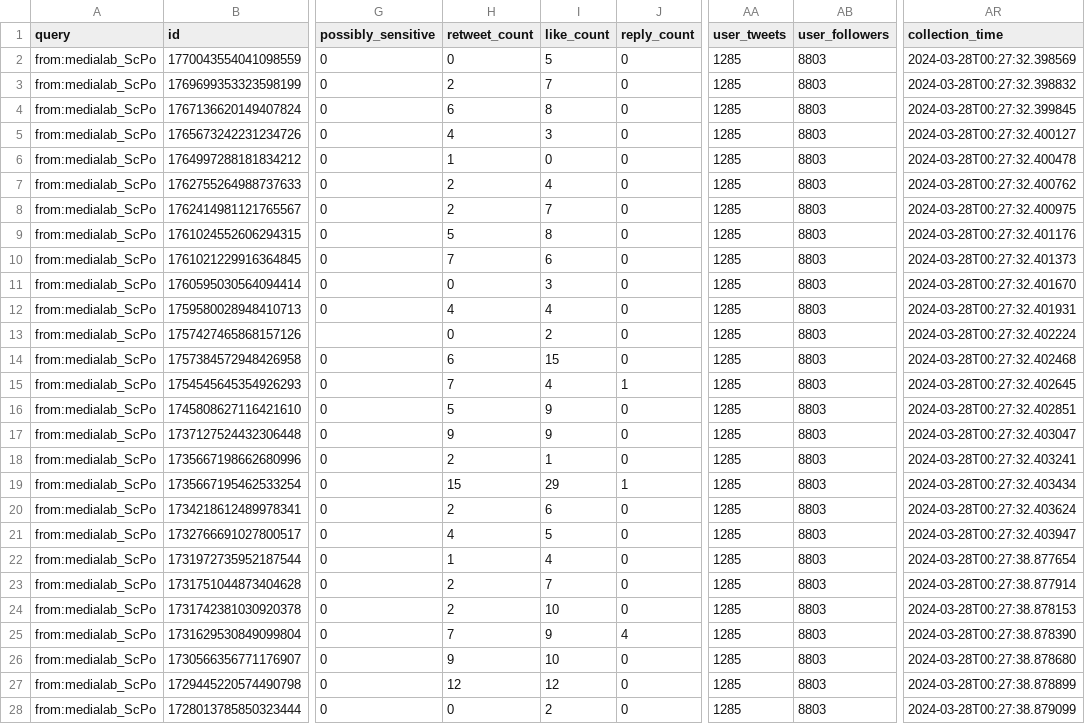
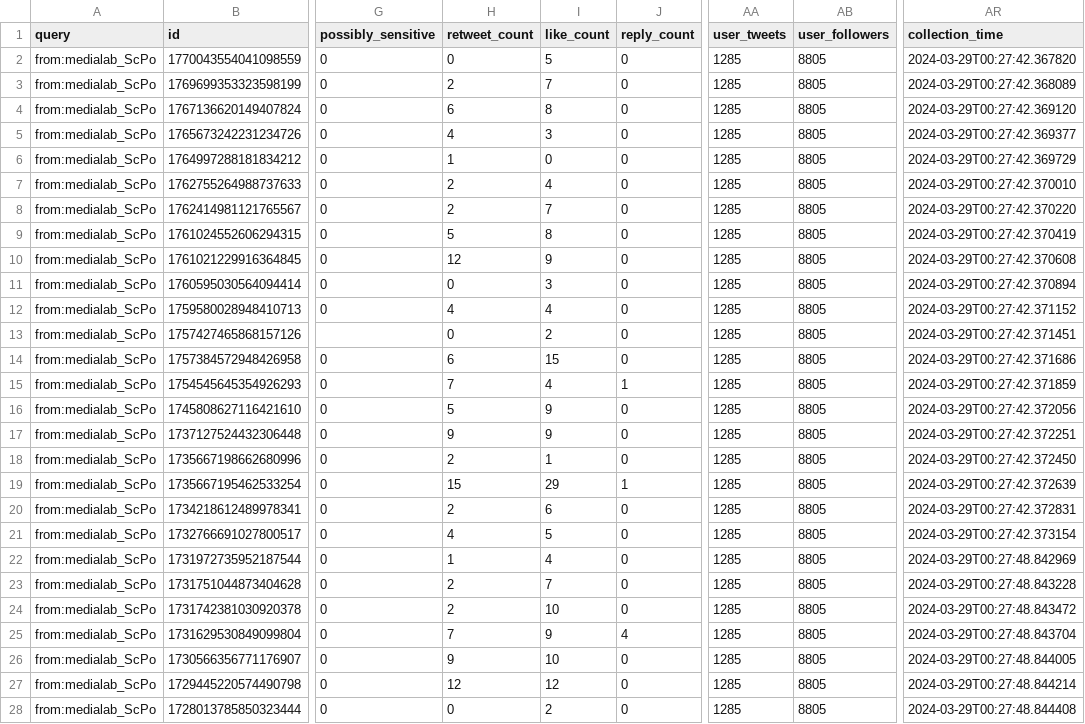
Before and after one commit to AnnaCharles/tweets-enrichment, a CSV file: data/medialab_tweets.csv, drawn as a sheet; only a part is shown, gaps mark what is left out; the diff covers the shown part only; the diff names each change by its address in the sheet, - before the commit and + after, or states it on an @@ line.

```diff
--- a/data/medialab_tweets.csv
+++ b/data/medialab_tweets.csv
-AB2:AB28 (user_followers): 8803
+AB2:AB28 (user_followers): 8805
-AR2 (collection_time): 2024-03-28T00:27:32.398569
+AR2 (collection_time): 2024-03-29T00:27:42.367820
-AR3 (collection_time): 2024-03-28T00:27:32.398832
+AR3 (collection_time): 2024-03-29T00:27:42.368089
-AR4 (collection_time): 2024-03-28T00:27:32.399845
+AR4 (collection_time): 2024-03-29T00:27:42.369120
-AR5 (collection_time): 2024-03-28T00:27:32.400127
+AR5 (collection_time): 2024-03-29T00:27:42.369377
-AR6 (collection_time): 2024-03-28T00:27:32.400478
+AR6 (collection_time): 2024-03-29T00:27:42.369729
-AR7 (collection_time): 2024-03-28T00:27:32.400762
+AR7 (collection_time): 2024-03-29T00:27:42.370010
-AR8 (collection_time): 2024-03-28T00:27:32.400975
+AR8 (collection_time): 2024-03-29T00:27:42.370220
-AR9 (collection_time): 2024-03-28T00:27:32.401176
+AR9 (collection_time): 2024-03-29T00:27:42.370419
-H10 (retweet_count): 7
+H10 (retweet_count): 12
-I10 (like_count): 6
+I10 (like_count): 9
-AR10 (collection_time): 2024-03-28T00:27:32.401373
+AR10 (collection_time): 2024-03-29T00:27:42.370608
-AR11 (collection_time): 2024-03-28T00:27:32.401670
+AR11 (collection_time): 2024-03-29T00:27:42.370894
-AR12 (collection_time): 2024-03-28T00:27:32.401931
+AR12 (collection_time): 2024-03-29T00:27:42.371152
-AR13 (collection_time): 2024-03-28T00:27:32.402224
+AR13 (collection_time): 2024-03-29T00:27:42.371451
-AR14 (collection_time): 2024-03-28T00:27:32.402468
+AR14 (collection_time): 2024-03-29T00:27:42.371686
-AR15 (collection_time): 2024-03-28T00:27:32.402645
+AR15 (collection_time): 2024-03-29T00:27:42.371859
-AR16 (collection_time): 2024-03-28T00:27:32.402851
+AR16 (collection_time): 2024-03-29T00:27:42.372056
-AR17 (collection_time): 2024-03-28T00:27:32.403047
+AR17 (collection_time): 2024-03-29T00:27:42.372251
-AR18 (collection_time): 2024-03-28T00:27:32.403241
+AR18 (collection_time): 2024-03-29T00:27:42.372450
-AR19 (collection_time): 2024-03-28T00:27:32.403434
+AR19 (collection_time): 2024-03-29T00:27:42.372639
-AR20 (collection_time): 2024-03-28T00:27:32.403624
+AR20 (collection_time): 2024-03-29T00:27:42.372831
-AR21 (collection_time): 2024-03-28T00:27:32.403947
+AR21 (collection_time): 2024-03-29T00:27:42.373154
-AR22 (collection_time): 2024-03-28T00:27:38.877654
+AR22 (collection_time): 2024-03-29T00:27:48.842969
-AR23 (collection_time): 2024-03-28T00:27:38.877914
+AR23 (collection_time): 2024-03-29T00:27:48.843228
-AR24 (collection_time): 2024-03-28T00:27:38.878153
+AR24 (collection_time): 2024-03-29T00:27:48.843472
-AR25 (collection_time): 2024-03-28T00:27:38.878390
+AR25 (collection_time): 2024-03-29T00:27:48.843704
-AR26 (collection_time): 2024-03-28T00:27:38.878680
+AR26 (collection_time): 2024-03-29T00:27:48.844005
-AR27 (collection_time): 2024-03-28T00:27:38.878899
+AR27 (collection_time): 2024-03-29T00:27:48.844214
-AR28 (collection_time): 2024-03-28T00:27:38.879099
+AR28 (collection_time): 2024-03-29T00:27:48.844408
```
Also changed, not shown: 46 edited cells elsewhere in this file.
